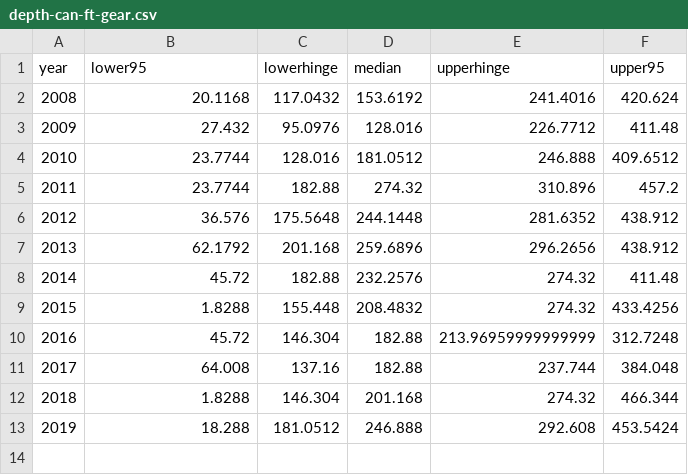
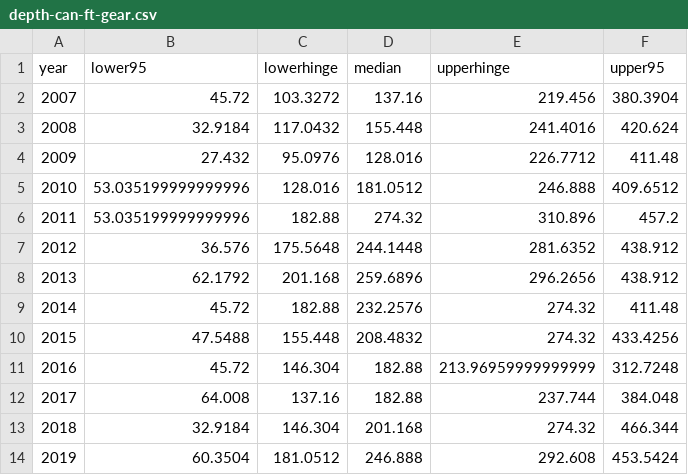
Before and after one commit to pacific-hake/hake-assessment, a CSV file: data/depth-can-ft-gear.csv, drawn as a sheet.

Commit message:
Fix Canadian depth data * Now ensures bottom depths are > 50 m * and gear depth is > 50 m

```diff
--- a/data/depth-can-ft-gear.csv
+++ b/data/depth-can-ft-gear.csv
@@ -1,6 +1,7 @@
 year,lower95,lowerhinge,median,upperhinge,upper95
-2008,20.1168,117.0432,153.6192,241.4016,420.624
+2007,45.72,103.3272,137.16,219.456,380.3904
+2008,32.9184,117.0432,155.448,241.4016,420.624
 2009,27.432,95.0976,128.016,226.7712,411.48
-2010,23.7744,128.016,181.0512,246.888,409.6512
-2011,23.7744,182.88,274.32,310.896,457.2
+2010,53.035199999999996,128.016,181.0512,246.888,409.6512
+2011,53.035199999999996,182.88,274.32,310.896,457.2
 2012,36.576,175.5648,244.1448,281.6352,438.912
@@ -8,6 +9,6 @@ year,lower95,lowerhinge,median,upperhinge,upper95
 2014,45.72,182.88,232.2576,274.32,411.48
-2015,1.8288,155.448,208.4832,274.32,433.4256
+2015,47.5488,155.448,208.4832,274.32,433.4256
 2016,45.72,146.304,182.88,213.96959999999999,312.7248
 2017,64.008,137.16,182.88,237.744,384.048
-2018,1.8288,146.304,201.168,274.32,466.344
-2019,18.288,181.0512,246.888,292.608,453.5424
+2018,32.9184,146.304,201.168,274.32,466.344
+2019,60.3504,181.0512,246.888,292.608,453.5424
```
Also changed, not shown: data/depth-can-ft-bottom.csv, data/depth-can-ss-bottom.csv, 1 other file.
